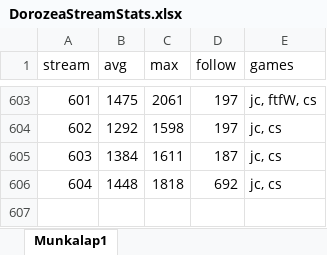
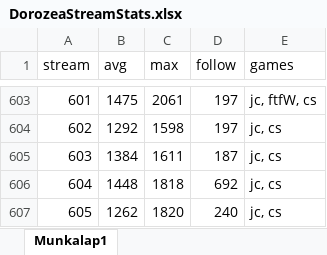
Before and after one commit to balintkardos/ChatlogDorozea, an Excel workbook: DorozeaStreamStats.xlsx, sheet Munkalap1, drawn as a sheet; only a part is shown, gaps mark what is left out; values as stored, in another font and other column widths than the file's, no borders; charts and pictures not drawn; the diff names each change by its address in the sheet, - before the commit and + after, or states it on an @@ line.

```diff
--- a/DorozeaStreamStats.xlsx (sheet Munkalap1)
+++ b/DorozeaStreamStats.xlsx (sheet Munkalap1)
+row 607: 605 | 1262 | 1820 | 240 | jc, cs
```
Also changed, not shown: 3 other files.
